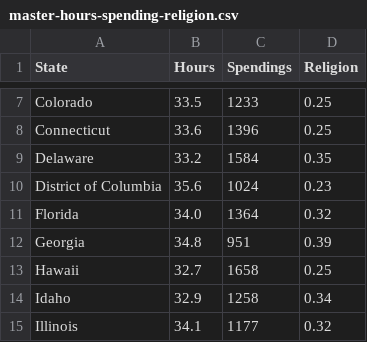
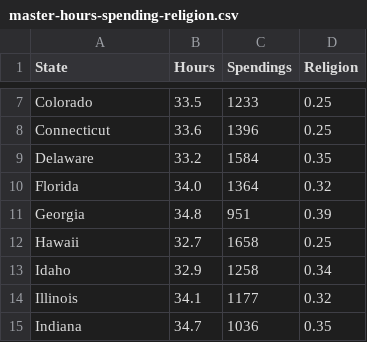
Before and after one commit to ac927/3300p1, a CSV file: other-data/master-hours-spending-religion.csv, drawn as a sheet; only a part is shown, gaps mark what is left out; the shorter side is filled out with more unchanged rows; the diff names each change by its address in the sheet, - before the commit and + after, or states it on an @@ line.

Commit message:
Removed D.C., varied data by color, added a legend representing size and color

```diff
--- a/other-data/master-hours-spending-religion.csv
+++ b/other-data/master-hours-spending-religion.csv
-row 10: District of Columbia | 35.6 | 1024 | 0.23
```
Also changed, not shown: 2 other files.
